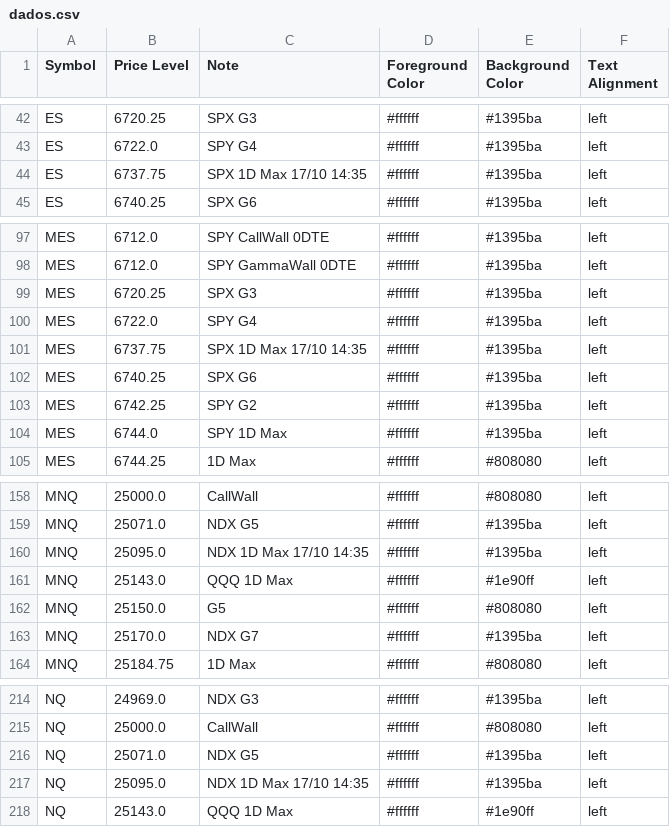
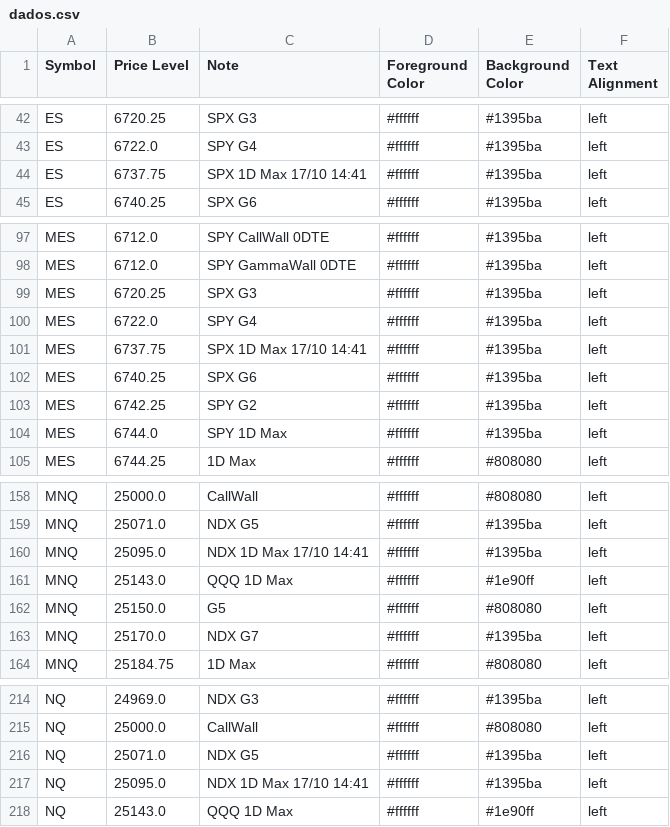
Before and after one commit to GammaGex/dados, a CSV file: dados.csv, drawn as a sheet; only a part is shown, gaps mark what is left out.

Commit message:
Atualizacao automatica - dados.csv

```diff
--- a/dados.csv
+++ b/dados.csv
@@ -43,3 +43,3 @@ ES,6720.25,SPX G3,#ffffff,#1395ba,left
 ES,6722.0,SPY G4,#ffffff,#1395ba,left
-ES,6737.75,SPX 1D Max 17/10 14:35,#ffffff,#1395ba,left
+ES,6737.75,SPX 1D Max 17/10 14:41,#ffffff,#1395ba,left
 ES,6740.25,SPX G6,#ffffff,#1395ba,left
@@ -100,3 +100,3 @@ MES,6720.25,SPX G3,#ffffff,#1395ba,left
 MES,6722.0,SPY G4,#ffffff,#1395ba,left
-MES,6737.75,SPX 1D Max 17/10 14:35,#ffffff,#1395ba,left
+MES,6737.75,SPX 1D Max 17/10 14:41,#ffffff,#1395ba,left
 MES,6740.25,SPX G6,#ffffff,#1395ba,left
@@ -159,3 +159,3 @@ MNQ,25000.0,CallWall,#ffffff,#808080,left
 MNQ,25071.0,NDX G5,#ffffff,#1395ba,left
-MNQ,25095.0,NDX 1D Max 17/10 14:35,#ffffff,#1395ba,left
+MNQ,25095.0,NDX 1D Max 17/10 14:41,#ffffff,#1395ba,left
 MNQ,25143.0,QQQ 1D Max,#ffffff,#1e90ff,left
@@ -216,3 +216,3 @@ NQ,25000.0,CallWall,#ffffff,#808080,left
 NQ,25071.0,NDX G5,#ffffff,#1395ba,left
-NQ,25095.0,NDX 1D Max 17/10 14:35,#ffffff,#1395ba,left
+NQ,25095.0,NDX 1D Max 17/10 14:41,#ffffff,#1395ba,left
 NQ,25143.0,QQQ 1D Max,#ffffff,#1e90ff,left
```
